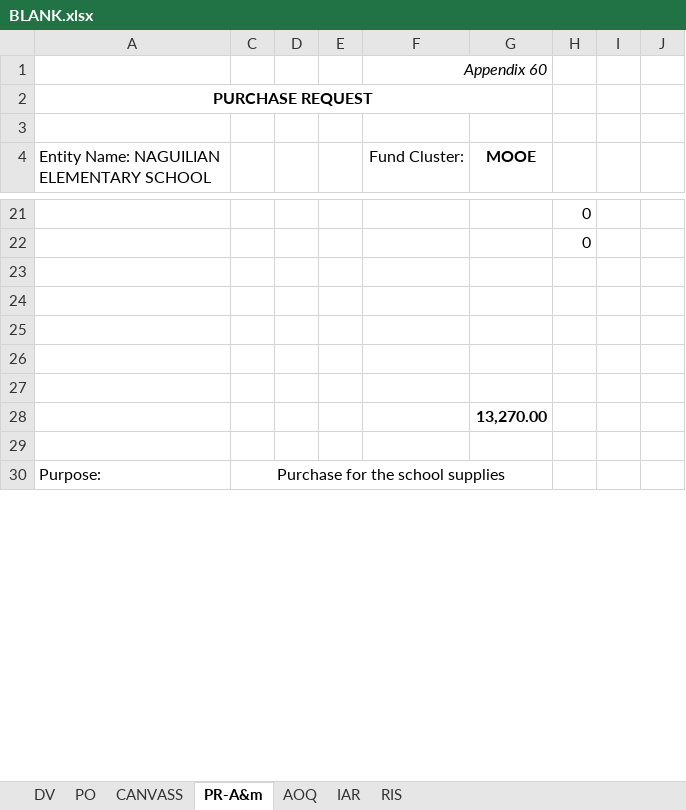
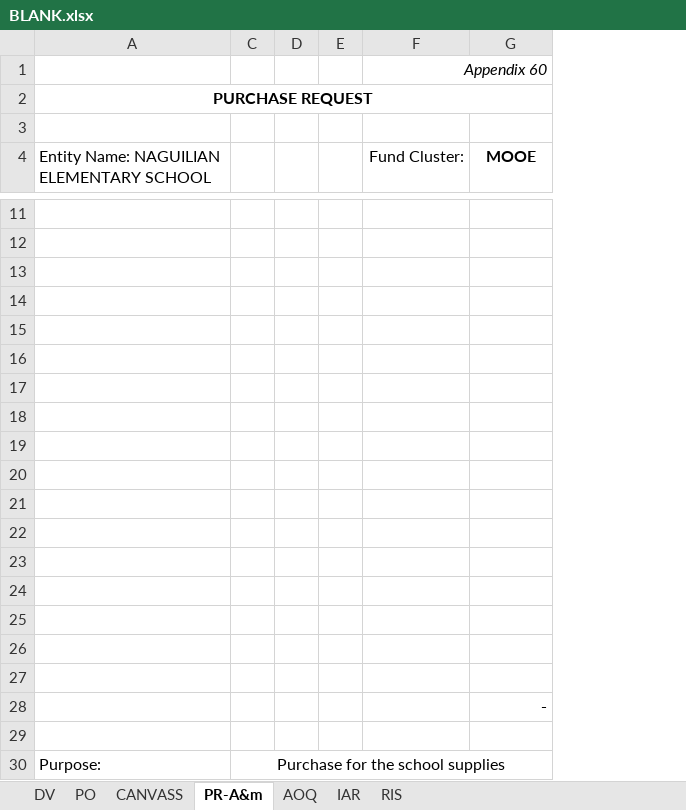
Before and after one commit to juneprodigo/eTeacherProfiling, an Excel workbook: frontend/src/assets/BLANK.xlsx, sheet PR-A&m, drawn as a sheet; only a part is shown, gaps mark what is left out; values as stored, in another font and other column widths than the file's, no borders; removed rows and columns are numbered as before the commit, all else as after; the diff covers the shown part only; the diff names each change by its address in the sheet, - before the commit and + after, or states it on an @@ line.

```diff
--- a/frontend/src/assets/BLANK.xlsx (sheet PR-A&m)
+++ b/frontend/src/assets/BLANK.xlsx (sheet PR-A&m)
-column H, rows 21-22: 0 | 0
-column I, empty
-column J, empty
+row 18: (empty)
+row 19: (empty)
+row 20: (empty)
+row 21: (empty)
+row 22: (empty)
+row 23: (empty)
+row 24: (empty)
+row 25: (empty)
+row 26: (empty)
+row 27: (empty)
-G28 (MOOE): 13,270.00
+G28 (MOOE): -
```
Also changed, not shown: 10 removed rows elsewhere in this sheet, hidden cells, 24 other files.
